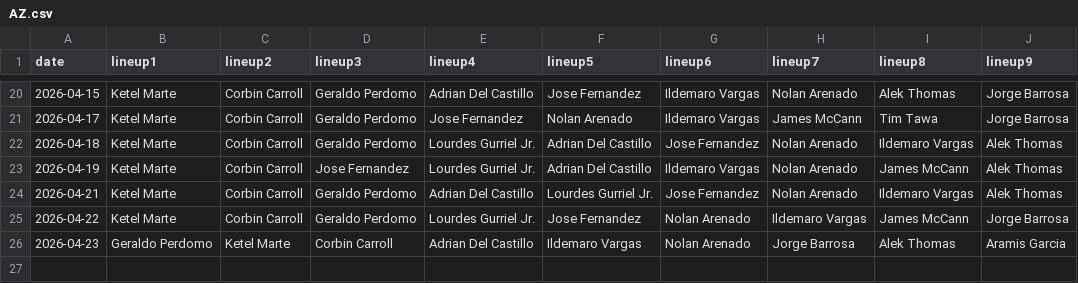
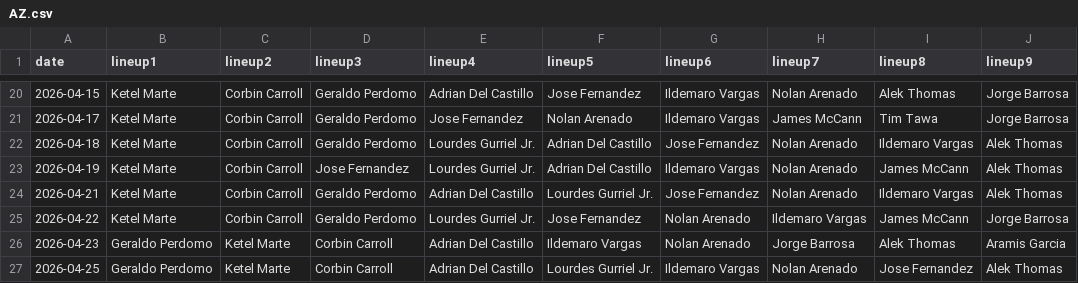
Before and after one commit to fantasy-toolz/batting-order, a CSV file: data/2026/AZ.csv, drawn as a sheet; only a part is shown, gaps mark what is left out.

```diff
--- a/data/2026/AZ.csv
+++ b/data/2026/AZ.csv
@@ -26 +26,2 @@ date,lineup1,lineup2,lineup3,lineup4,lineup5,lineup6,lineup7,lineup8,lineup9,
 2026-04-23, Geraldo Perdomo, Ketel Marte, Corbin Carroll, Adrian Del Castillo, Ildemaro Vargas, Nolan Arenado, Jorge Barrosa, Alek Thomas, Aramis Garcia,
+2026-04-25, Geraldo Perdomo, Ketel Marte, Corbin Carroll, Adrian Del Castillo, Lourdes Gurriel Jr., Ildemaro Vargas, Nolan Arenado, Jose Fernandez, Alek Thomas,
```
Also changed, not shown: data/2026/BOS.csv, data/2026/CWS.csv, 29 other files.
